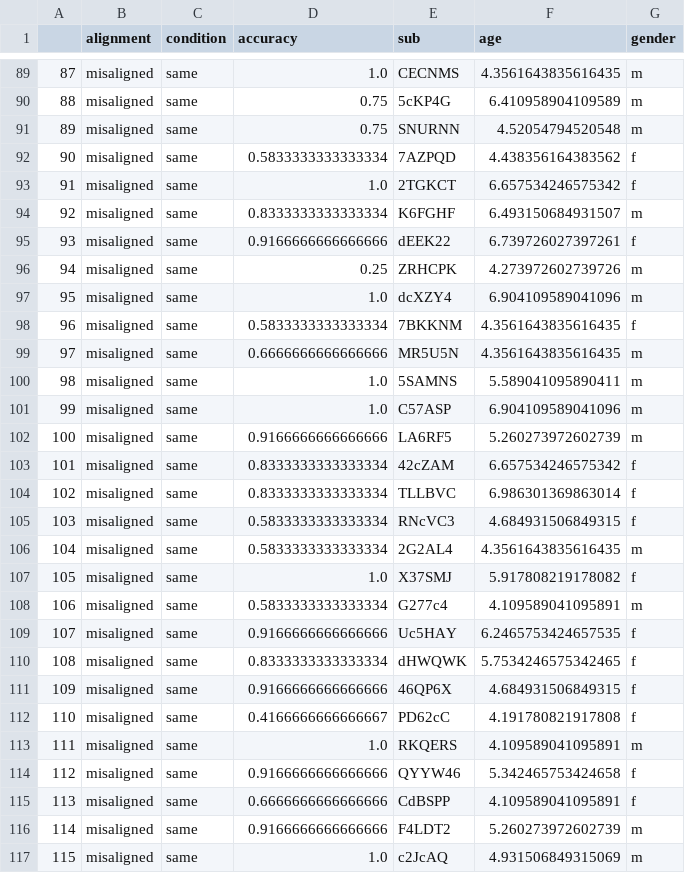
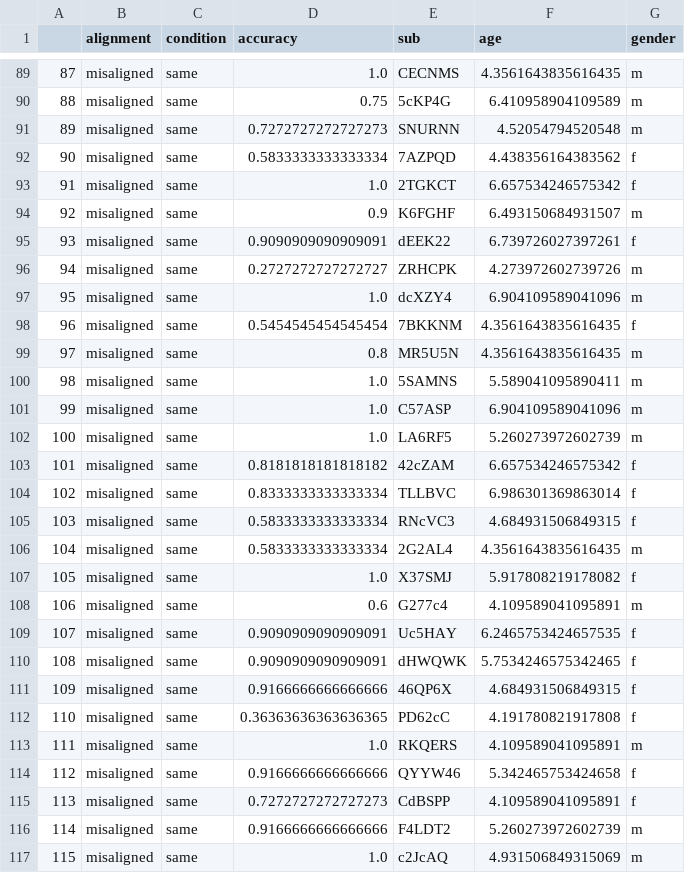
Before and after one commit to tristansyates/Lookit-Holistic-Face, a CSV file: R/accuracy_data_dict_cohorts_1_2.csv, drawn as a sheet; only a part is shown, gaps mark what is left out; the diff covers the shown part only.

```diff
--- a/R/accuracy_data_dict_cohorts_1_2.csv
+++ b/R/accuracy_data_dict_cohorts_1_2.csv
@@ -90,15 +90,15 @@
 88,misaligned,same,0.75,5cKP4G,6.410958904109589,m
-89,misaligned,same,0.75,SNURNN,4.52054794520548,m
+89,misaligned,same,0.7272727272727273,SNURNN,4.52054794520548,m
 90,misaligned,same,0.5833333333333334,7AZPQD,4.438356164383562,f
 91,misaligned,same,1.0,2TGKCT,6.657534246575342,f
-92,misaligned,same,0.8333333333333334,K6FGHF,6.493150684931507,m
-93,misaligned,same,0.9166666666666666,dEEK22,6.739726027397261,f
-94,misaligned,same,0.25,ZRHCPK,4.273972602739726,m
+92,misaligned,same,0.9,K6FGHF,6.493150684931507,m
+93,misaligned,same,0.9090909090909091,dEEK22,6.739726027397261,f
+94,misaligned,same,0.2727272727272727,ZRHCPK,4.273972602739726,m
 95,misaligned,same,1.0,dcXZY4,6.904109589041096,m
-96,misaligned,same,0.5833333333333334,7BKKNM,4.3561643835616435,f
-97,misaligned,same,0.6666666666666666,MR5U5N,4.3561643835616435,m
+96,misaligned,same,0.5454545454545454,7BKKNM,4.3561643835616435,f
+97,misaligned,same,0.8,MR5U5N,4.3561643835616435,m
 98,misaligned,same,1.0,5SAMNS,5.589041095890411,m
 99,misaligned,same,1.0,C57ASP,6.904109589041096,m
-100,misaligned,same,0.9166666666666666,LA6RF5,5.260273972602739,m
-101,misaligned,same,0.8333333333333334,42cZAM,6.657534246575342,f
+100,misaligned,same,1.0,LA6RF5,5.260273972602739,m
+101,misaligned,same,0.8181818181818182,42cZAM,6.657534246575342,f
 102,misaligned,same,0.8333333333333334,TLLBVC,6.986301369863014,f
@@ -107,10 +107,10 @@
 105,misaligned,same,1.0,X37SMJ,5.917808219178082,f
-106,misaligned,same,0.5833333333333334,G277c4,4.109589041095891,m
-107,misaligned,same,0.9166666666666666,Uc5HAY,6.2465753424657535,f
-108,misaligned,same,0.8333333333333334,dHWQWK,5.7534246575342465,f
+106,misaligned,same,0.6,G277c4,4.109589041095891,m
+107,misaligned,same,0.9090909090909091,Uc5HAY,6.2465753424657535,f
+108,misaligned,same,0.9090909090909091,dHWQWK,5.7534246575342465,f
 109,misaligned,same,0.9166666666666666,46QP6X,4.684931506849315,f
-110,misaligned,same,0.4166666666666667,PD62cC,4.191780821917808,f
+110,misaligned,same,0.36363636363636365,PD62cC,4.191780821917808,f
 111,misaligned,same,1.0,RKQERS,4.109589041095891,m
 112,misaligned,same,0.9166666666666666,QYYW46,5.342465753424658,f
-113,misaligned,same,0.6666666666666666,CdBSPP,4.109589041095891,f
+113,misaligned,same,0.7272727272727273,CdBSPP,4.109589041095891,f
 114,misaligned,same,0.9166666666666666,F4LDT2,5.260273972602739,m
```
Also changed, not shown: 145 edited cells elsewhere in this file, R/rt_data_dict_cohorts_1_2.csv, 15 other files.
